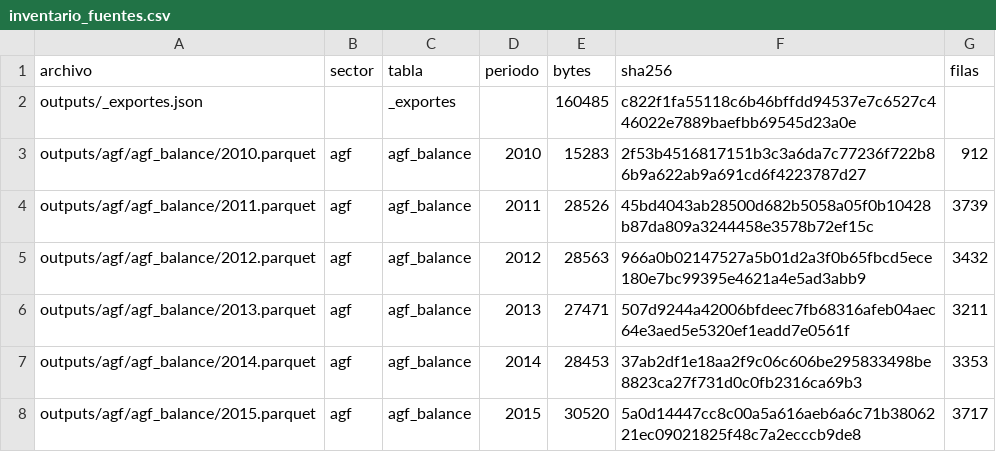
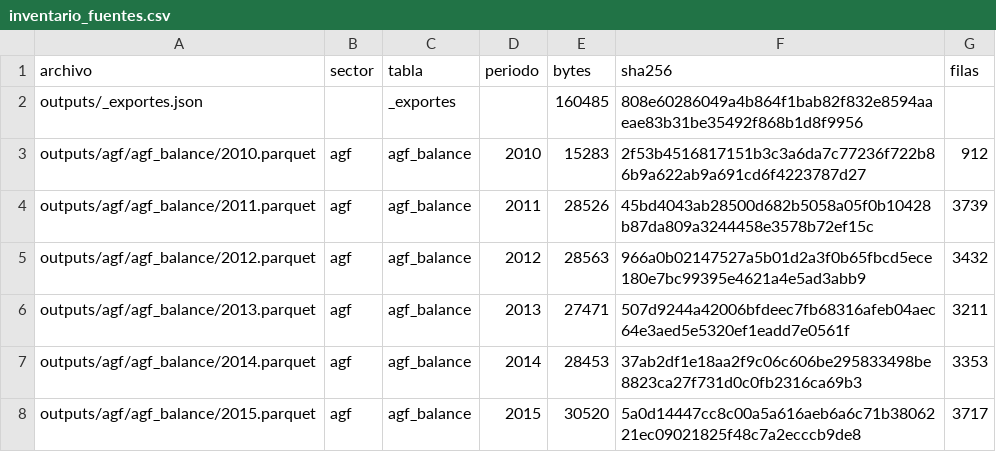
Before and after one commit to joaquinignaciomondaca-code/Sistema_de_Informacion_Financiera_de_Chile, a CSV file: docs/reproducibilidad/inventario_fuentes.csv, drawn as a sheet; only a part is shown.

```diff
--- a/docs/reproducibilidad/inventario_fuentes.csv
+++ b/docs/reproducibilidad/inventario_fuentes.csv
@@ -1,3 +1,3 @@
 archivo,sector,tabla,periodo,bytes,sha256,filas
-outputs/_exportes.json,,_exportes,,160485,c822f1fa55118c6b46bffdd94537e7c6527c446022e7889baefbb69545d23a0e,
+outputs/_exportes.json,,_exportes,,160485,808e60286049a4b864f1bab82f832e8594aaeae83b31be35492f868b1d8f9956,
 outputs/agf/agf_balance/2010.parquet,agf,agf_balance,2010,15283,2f53b4516817151b3c3a6da7c77236f722b86b9a622ab9a691cd6f4223787d27,912
```
Also changed, not shown: 1 other file.
